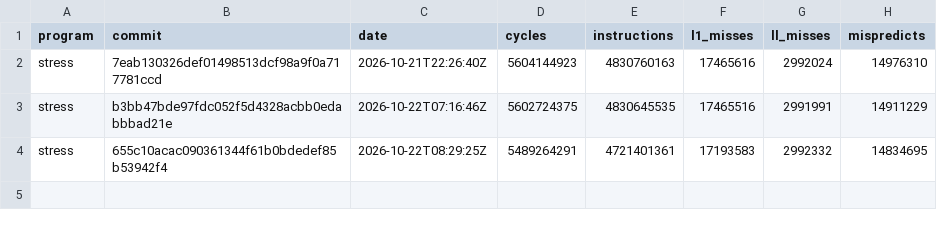
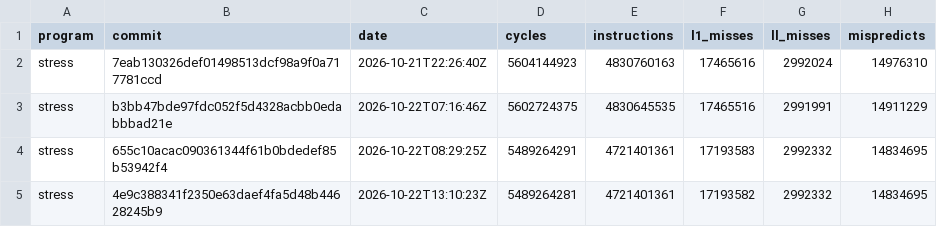
Before and after one commit to zane-lang/compiler, a TSV file: stress-plain.tsv, drawn as a sheet.

```diff
--- a/stress-plain.tsv
+++ b/stress-plain.tsv
@@ -4 +4,2 @@ stress	b3bb47bde97fdc052f5d4328acbb0edabbbad21e	2026-10-22T07:16:46Z	5602724375
 stress	655c10acac090361344f61b0bdedef85b53942f4	2026-10-22T08:29:25Z	5489264291	4721401361	17193583	2992332	14834695
+stress	4e9c388341f2350e63daef4fa5d48b44628245b9	2026-10-22T13:10:23Z	5489264281	4721401361	17193582	2992332	14834695
```
Also changed, not shown: latest.tsv, stress.tsv.
